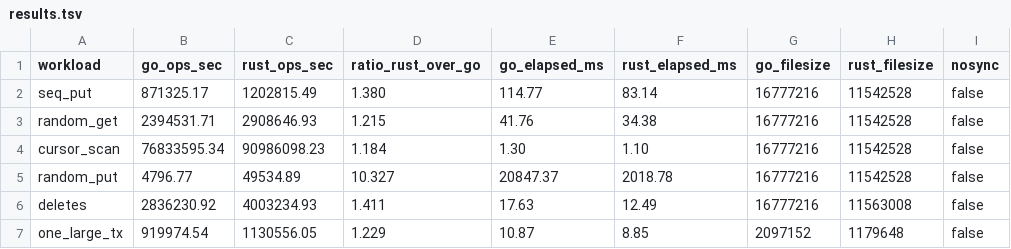
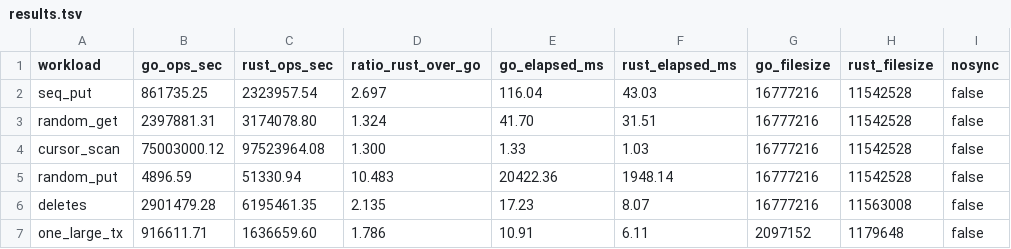
Before and after one commit to biaogd/bbolt-rs, a TSV file: benches/results.tsv, drawn as a sheet; only a part is shown; the diff covers the shown part only; the diff names each change by its address in the sheet, - before the commit and + after, or states it on an @@ line.

```diff
--- a/benches/results.tsv
+++ b/benches/results.tsv
-B2 (go_ops_sec): 871325.17
+B2 (go_ops_sec): 861735.25
-C2 (rust_ops_sec): 1202815.49
+C2 (rust_ops_sec): 2323957.54
-D2 (ratio_rust_over_go): 1.380
+D2 (ratio_rust_over_go): 2.697
-E2 (go_elapsed_ms): 114.77
+E2 (go_elapsed_ms): 116.04
-F2 (rust_elapsed_ms): 83.14
+F2 (rust_elapsed_ms): 43.03
-B3 (go_ops_sec): 2394531.71
+B3 (go_ops_sec): 2397881.31
-C3 (rust_ops_sec): 2908646.93
+C3 (rust_ops_sec): 3174078.80
-D3 (ratio_rust_over_go): 1.215
+D3 (ratio_rust_over_go): 1.324
-E3 (go_elapsed_ms): 41.76
+E3 (go_elapsed_ms): 41.70
-F3 (rust_elapsed_ms): 34.38
+F3 (rust_elapsed_ms): 31.51
-B4 (go_ops_sec): 76833595.34
+B4 (go_ops_sec): 75003000.12
-C4 (rust_ops_sec): 90986098.23
+C4 (rust_ops_sec): 97523964.08
-D4 (ratio_rust_over_go): 1.184
+D4 (ratio_rust_over_go): 1.300
-E4 (go_elapsed_ms): 1.30
+E4 (go_elapsed_ms): 1.33
-F4 (rust_elapsed_ms): 1.10
+F4 (rust_elapsed_ms): 1.03
-B5 (go_ops_sec): 4796.77
+B5 (go_ops_sec): 4896.59
-C5 (rust_ops_sec): 49534.89
+C5 (rust_ops_sec): 51330.94
-D5 (ratio_rust_over_go): 10.327
+D5 (ratio_rust_over_go): 10.483
-E5 (go_elapsed_ms): 20847.37
+E5 (go_elapsed_ms): 20422.36
-F5 (rust_elapsed_ms): 2018.78
+F5 (rust_elapsed_ms): 1948.14
-B6 (go_ops_sec): 2836230.92
+B6 (go_ops_sec): 2901479.28
-C6 (rust_ops_sec): 4003234.93
+C6 (rust_ops_sec): 6195461.35
-D6 (ratio_rust_over_go): 1.411
+D6 (ratio_rust_over_go): 2.135
-E6 (go_elapsed_ms): 17.63
+E6 (go_elapsed_ms): 17.23
-F6 (rust_elapsed_ms): 12.49
+F6 (rust_elapsed_ms): 8.07
-B7 (go_ops_sec): 919974.54
+B7 (go_ops_sec): 916611.71
-C7 (rust_ops_sec): 1130556.05
+C7 (rust_ops_sec): 1636659.60
-D7 (ratio_rust_over_go): 1.229
+D7 (ratio_rust_over_go): 1.786
-E7 (go_elapsed_ms): 10.87
+E7 (go_elapsed_ms): 10.91
-F7 (rust_elapsed_ms): 8.85
+F7 (rust_elapsed_ms): 6.11
```
Also changed, not shown: 15 edited cells elsewhere in this file, 1 other file.
